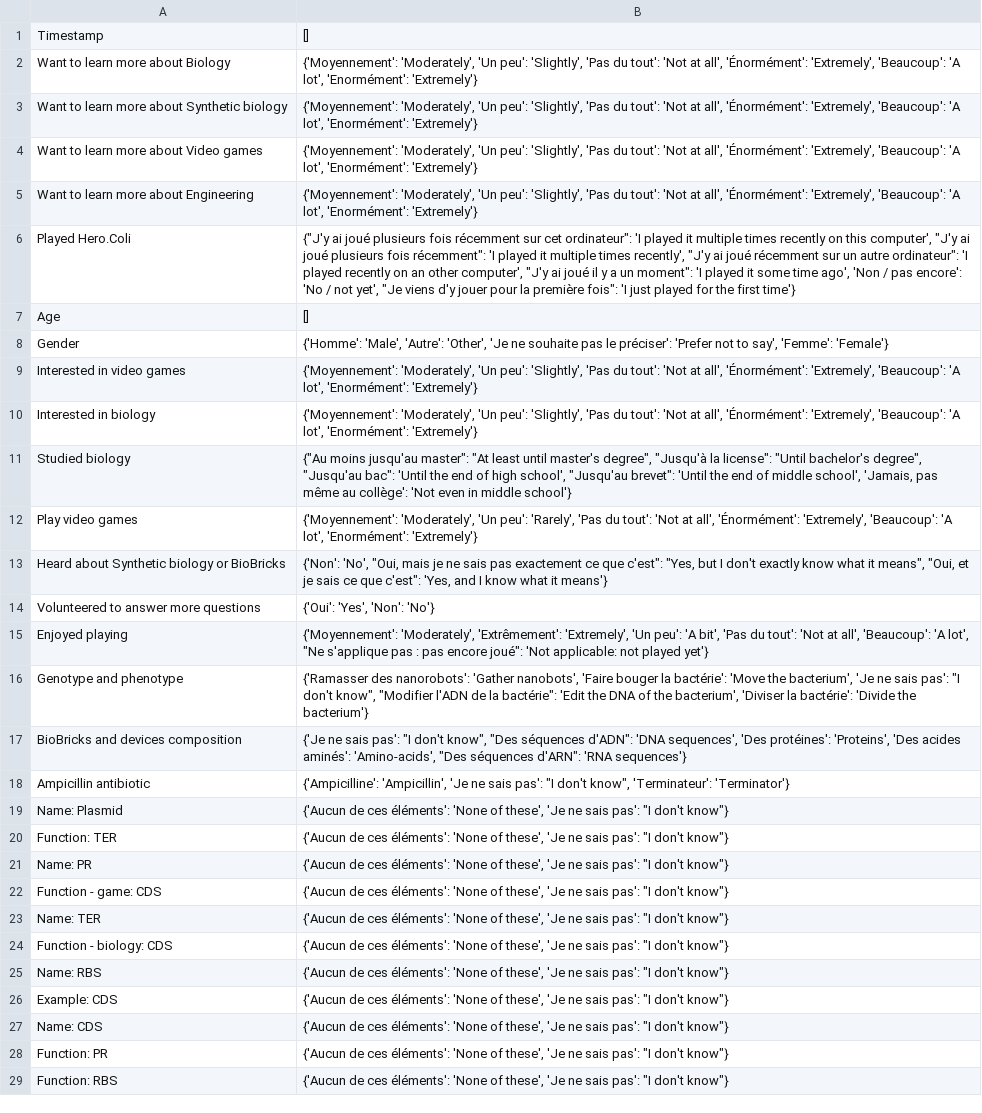
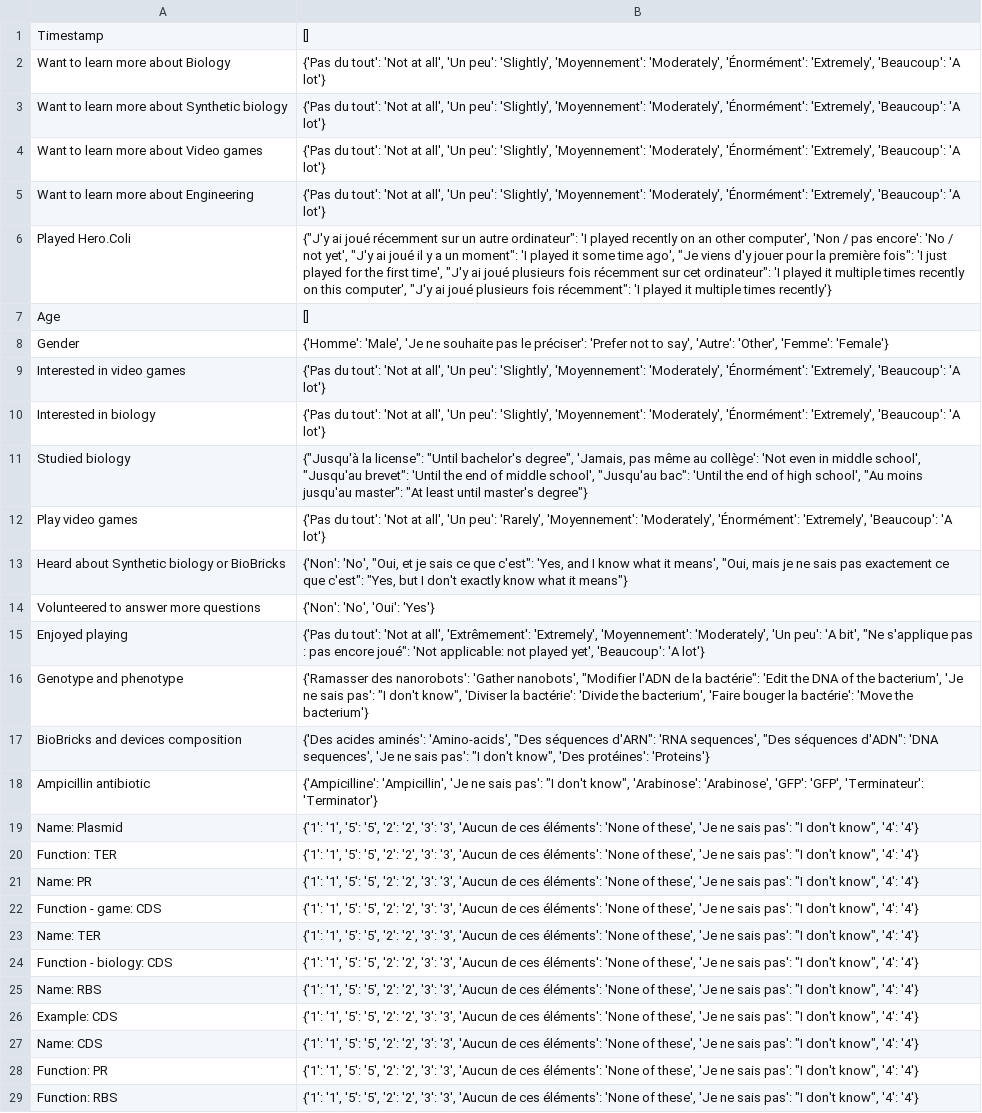
Before and after one commit to CyberCRI/dataanalysis-herocoli-redmetrics, a CSV file: data/Google forms/translations-1.52.2-fr.csv, drawn as a sheet; only a part is shown; the diff covers the shown part only; the diff names each change by its address in the sheet, - before the commit and + after, or states it on an @@ line.

```diff
--- a/data/Google forms/translations-1.52.2-fr.csv
+++ b/data/Google forms/translations-1.52.2-fr.csv
-B2:B5: {'Moyennement': 'Moderately', 'Un peu': 'Slightly', 'Pas du tout': 'Not at all', 'Énormément': 'Extremely', 'Beaucoup': 'A lot', 'Enormément': 'Extremely'}
+B2:B5: {'Pas du tout': 'Not at all', 'Un peu': 'Slightly', 'Moyennement': 'Moderately', 'Énormément': 'Extremely', 'Beaucoup': 'A lot'}
-B6: …ai joué plusieurs fois récemment sur cet ordinateur": 'I played it multiple times recently on this computer', "J'y ai joué plusieurs fois récemment": 'I played it multiple times recently', "J'y ai joué récemment sur un autre ordinateur": 'I played recently on an other computer', "J'y ai joué il y a un moment": 'I played it some time ago', 'Non / pas encore': 'No / not yet', "Je viens d'y jouer pour la première fois": 'I just played for the first time'}
+B6: …ai joué récemment sur un autre ordinateur": 'I played recently on an other computer', 'Non / pas encore': 'No / not yet', "J'y ai joué il y a un moment": 'I played it some time ago', "Je viens d'y jouer pour la première fois": 'I just played for the first time', "J'y ai joué plusieurs fois récemment sur cet ordinateur": 'I played it multiple times recently on this computer', "J'y ai joué plusieurs fois récemment": 'I played it multiple times recently'}
-B8: {'Homme': 'Male', 'Autre': 'Other', 'Je ne souhaite pas le préciser': 'Prefer not to say', 'Femme': 'Female'}
+B8: {'Homme': 'Male', 'Je ne souhaite pas le préciser': 'Prefer not to say', 'Autre': 'Other', 'Femme': 'Female'}
-B9:B10: {'Moyennement': 'Moderately', 'Un peu': 'Slightly', 'Pas du tout': 'Not at all', 'Énormément': 'Extremely', 'Beaucoup': 'A lot', 'Enormément': 'Extremely'}
+B9:B10: {'Pas du tout': 'Not at all', 'Un peu': 'Slightly', 'Moyennement': 'Moderately', 'Énormément': 'Extremely', 'Beaucoup': 'A lot'}
-B11: {"Au moins jusqu'au master": "At least until master's degree", "Jusqu'à la license": "Until bachelor's degree", "Jusqu'au bac": 'Until the end of high school', "Jusqu'au brevet": 'Until the end of middle school', 'Jamais, pas même au collège': 'Not even in middle school'}
+B11: {"Jusqu'à la license": "Until bachelor's degree", 'Jamais, pas même au collège': 'Not even in middle school', "Jusqu'au brevet": 'Until the end of middle school', "Jusqu'au bac": 'Until the end of high school', "Au moins jusqu'au master": "At least until master's degree"}
-B12: {'Moyennement': 'Moderately', 'Un peu': 'Rarely', 'Pas du tout': 'Not at all', 'Énormément': 'Extremely', 'Beaucoup': 'A lot', 'Enormément': 'Extremely'}
+B12: {'Pas du tout': 'Not at all', 'Un peu': 'Rarely', 'Moyennement': 'Moderately', 'Énormément': 'Extremely', 'Beaucoup': 'A lot'}
-B13: …'No', "Oui, mais je ne sais pas exactement ce que c'est": "Yes, but I don't exactly know what it means", "Oui, et je sais ce que c'est": 'Yes, and I know what it means'}
+B13: …'No', "Oui, et je sais ce que c'est": 'Yes, and I know what it means', "Oui, mais je ne sais pas exactement ce que c'est": "Yes, but I don't exactly know what it means"}
-B14: {'Oui': 'Yes', 'Non': 'No'}
+B14: {'Non': 'No', 'Oui': 'Yes'}
-B15: {'Moyennement': 'Moderately', 'Extrêmement': 'Extremely', 'Un peu': 'A bit', 'Pas du tout': 'Not at all', 'Beaucoup': 'A lot', "Ne s'applique pas : pas encore joué": 'Not applicable: not played yet'}
+B15: {'Pas du tout': 'Not at all', 'Extrêmement': 'Extremely', 'Moyennement': 'Moderately', 'Un peu': 'A bit', "Ne s'applique pas : pas encore joué": 'Not applicable: not played yet', 'Beaucoup': 'A lot'}
-B16: …'Gather nanobots', 'Faire bouger la bactérie': 'Move the bacterium', 'Je ne sais pas': "I don't know", "Modifier l'ADN de la bactérie": 'Edit the DNA of the bacterium', 'Diviser la bactérie': 'Divide the bacterium'}
+B16: …'Gather nanobots', "Modifier l'ADN de la bactérie": 'Edit the DNA of the bacterium', 'Je ne sais pas': "I don't know", 'Diviser la bactérie': 'Divide the bacterium', 'Faire bouger la bactérie': 'Move the bacterium'}
-B17: {'Je ne sais pas': "I don't know", "Des séquences d'ADN": 'DNA sequences', 'Des protéines': 'Proteins', 'Des acides aminés': 'Amino-acids', "Des séquences d'ARN": 'RNA sequences'}
+B17: {'Des acides aminés': 'Amino-acids', "Des séquences d'ARN": 'RNA sequences', "Des séquences d'ADN": 'DNA sequences', 'Je ne sais pas': "I don't know", 'Des protéines': 'Proteins'}
-B18: …don't know", 'Terminateur': 'Terminator'}
+B18: …don't know", 'Arabinose': 'Arabinose', 'GFP': 'GFP', 'Terminateur': 'Terminator'}
-B19:B29: {'Aucun de ces éléments': 'None of these', 'Je ne sais pas': "I don't know"}
+B19:B29: {'1': '1', '5': '5', '2': '2', '3': '3', 'Aucun de ces éléments': 'None of these', 'Je ne sais pas': "I don't know", '4': '4'}
```
Also changed, not shown: 13 edited cells elsewhere in this file, 2 other files.
